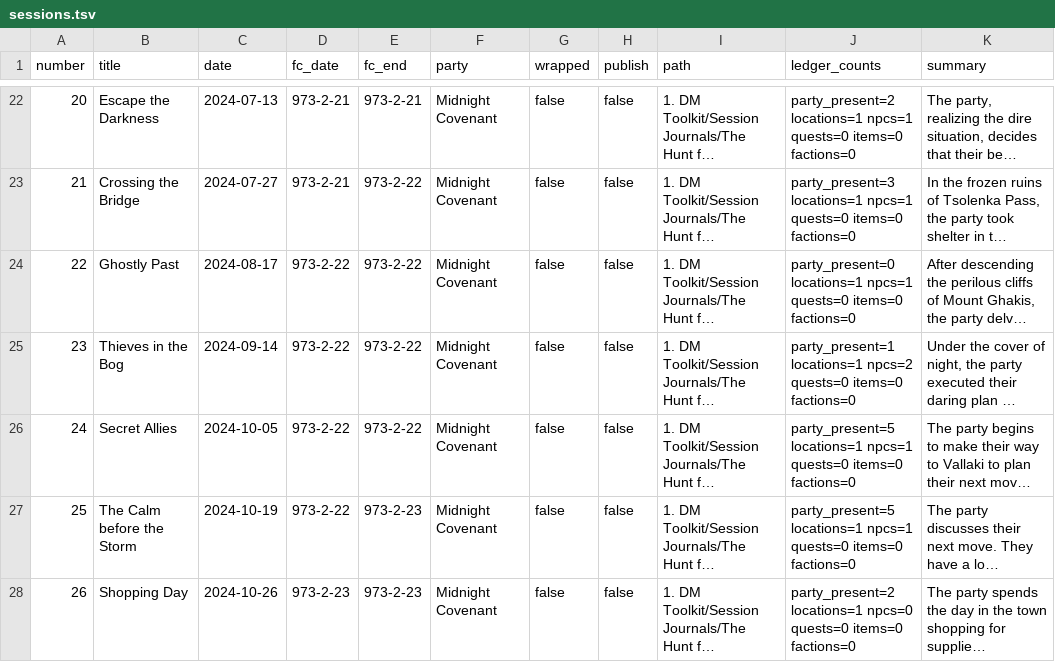
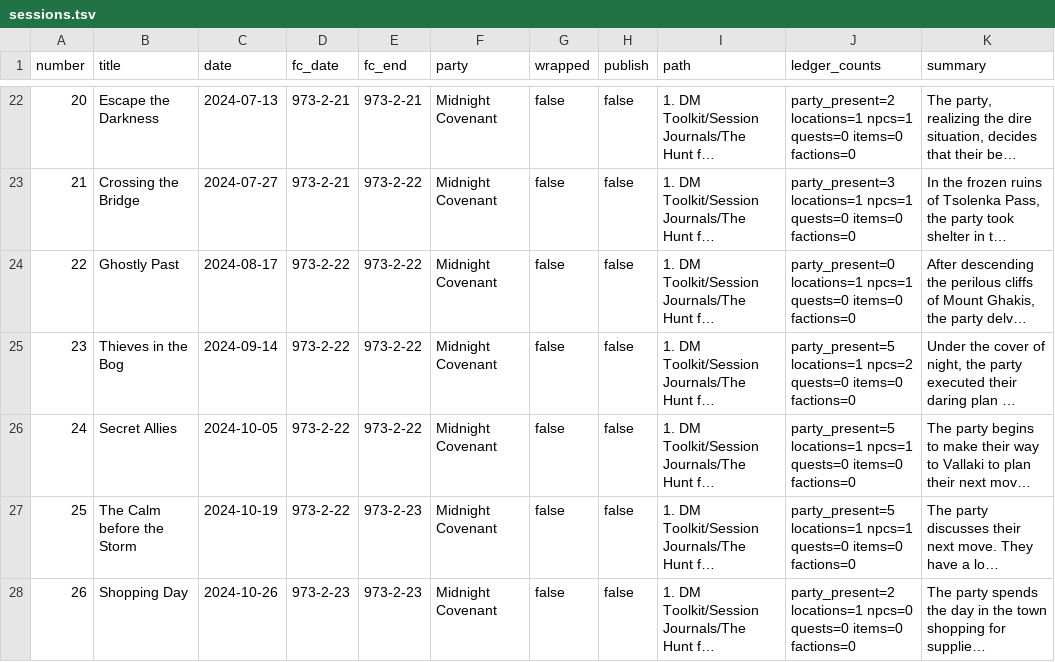
Before and after one commit to Stackclash/5e-vault, a TSV file: z_Extra/index/sessions.tsv, drawn as a sheet; only a part is shown, gaps mark what is left out; long unchanged cells end in …; the diff names each change by its address in the sheet, - before the commit and + after, or states it on an @@ line.

```diff
--- a/z_Extra/index/sessions.tsv
+++ b/z_Extra/index/sessions.tsv
-J25 (ledger_counts): party_present=1 locations=1 npcs=2…
+J25 (ledger_counts): party_present=5 locations=1 npcs=2…
```
Also changed, not shown: z_Extra/index/edges.tsv, z_Extra/index/entities.tsv, 32 other files.
